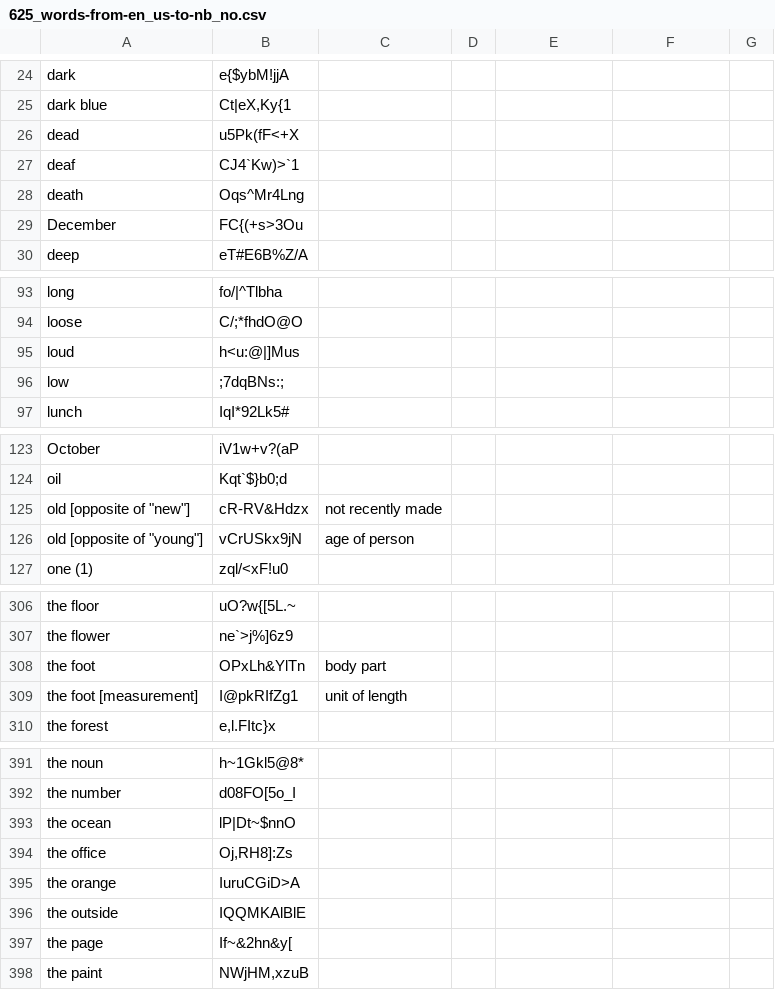
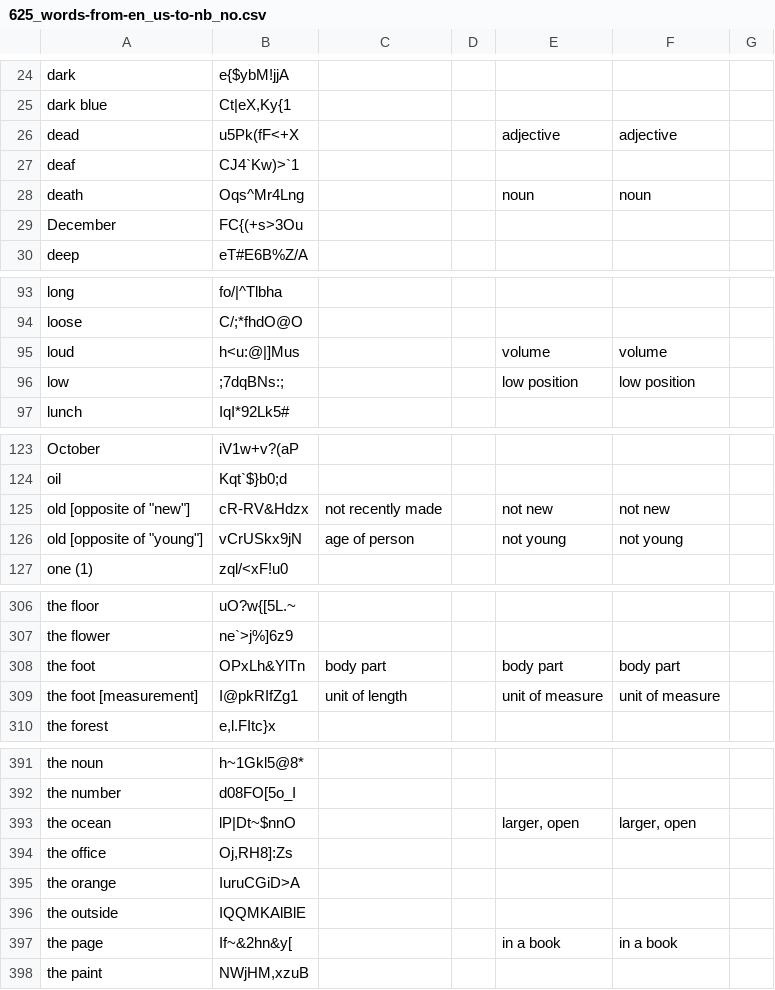
Before and after one commit to ankilangs/ankilangs, a CSV file: src/data/625_words-from-en_us-to-nb_no.csv, drawn as a sheet; only a part is shown, gaps mark what is left out; the diff covers the shown part only.

```diff
--- a/src/data/625_words-from-en_us-to-nb_no.csv
+++ b/src/data/625_words-from-en_us-to-nb_no.csv
@@ -25,5 +25,5 @@ dark,e{$ybM!jjA,,,,,
 dark blue,"Ct|eX,Ky{1",,,,,
-dead,u5Pk(fF<+X,,,,,
+dead,u5Pk(fF<+X,,,adjective,adjective,
 deaf,CJ4`Kw)>`1,,,,,
-death,Oqs^Mr4Lng,,,,,
+death,Oqs^Mr4Lng,,,noun,noun,
 December,FC{(+s>3Ou,,,,,
@@ -94,4 +94,4 @@ long,fo/|^Tlbha,,,,,
 loose,C/;*fhdO@O,,,,,
-loud,h<u:@|]Mus,,,,,
-low,;7dqBNs:;,,,,,
+loud,h<u:@|]Mus,,,volume,volume,
+low,;7dqBNs:;,,,low position,low position,
 lunch,IqI*92Lk5#,,,,,
@@ -124,4 +124,4 @@ October,iV1w+v?(aP,,,,,
 oil,Kqt`$}b0;d,,,,,
-"old [opposite of ""new""]",cR-RV&Hdzx,not recently made,,,,
-"old [opposite of ""young""]",vCrUSkx9jN,age of person,,,,
+"old [opposite of ""new""]",cR-RV&Hdzx,not recently made,,not new,not new,
+"old [opposite of ""young""]",vCrUSkx9jN,age of person,,not young,not young,
 one (1),zql/<xF!u0,,,,,
@@ -307,4 +307,4 @@ the floor,uO?w{[5L.~,,,,,
 the flower,ne`>j%]6z9,,,,,
-the foot,OPxLh&YlTn,body part,,,,
-the foot [measurement],I@pkRIfZg1,unit of length,,,,
+the foot,OPxLh&YlTn,body part,,body part,body part,
+the foot [measurement],I@pkRIfZg1,unit of length,,unit of measure,unit of measure,
 the forest,"e,l.FItc}x",,,,,
@@ -392,3 +392,3 @@ the noun,h~1Gkl5@8*,,,,,
 the number,d08FO[5o_I,,,,,
-the ocean,lP|Dt~$nnO,,,,,
+the ocean,lP|Dt~$nnO,,,"larger, open","larger, open",
 the office,"Oj,RH8]:Zs",,,,,
@@ -396,3 +396,3 @@ the orange,IuruCGiD>A,,,,,
 the outside,IQQMKAlBlE,,,,,
-the page,If~&2hn&y[,,,,,
+the page,If~&2hn&y[,,,in a book,in a book,
 the paint,"NWjHM,xzuB",,,,,
```
Also changed, not shown: 42 edited cells elsewhere in this file, 1 other file.
